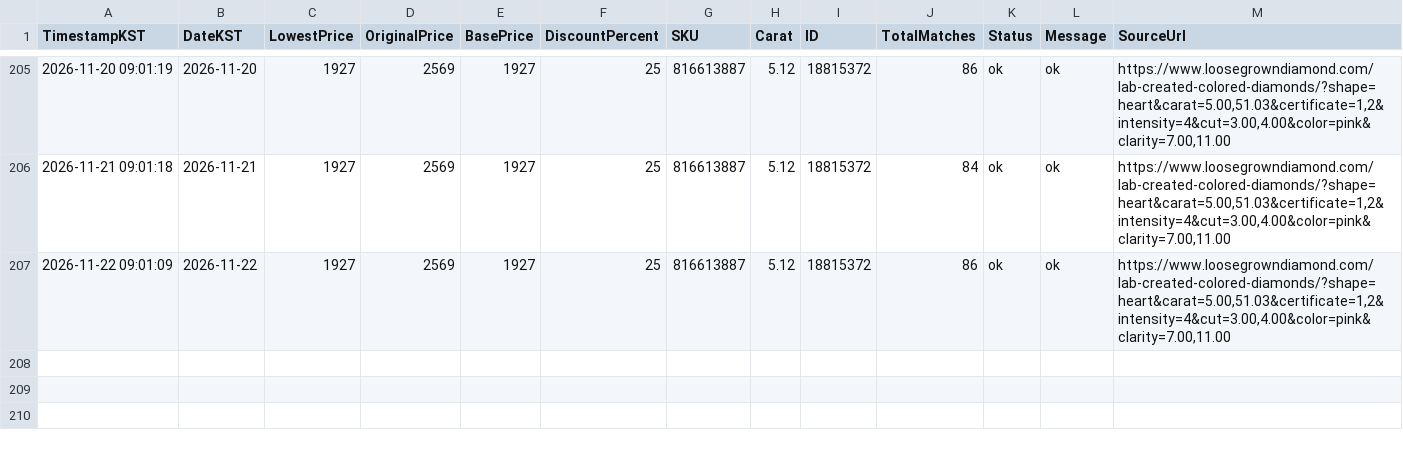
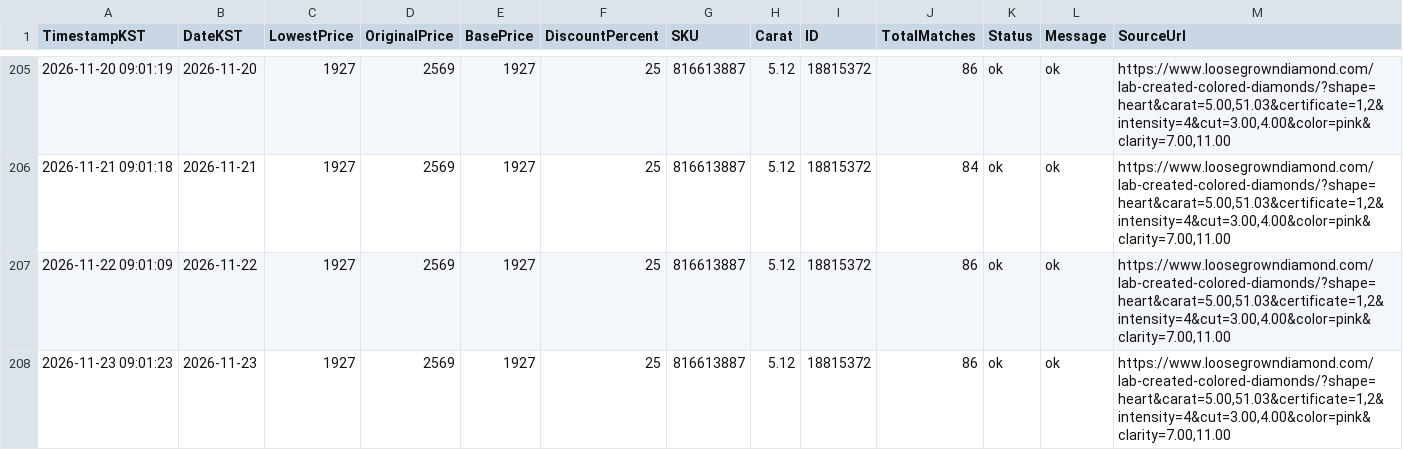
Before and after one commit to Ikboong/LooseGrownDiamondPriceTrackerCpp, a CSV file: data/loosegrown_price_history.csv, drawn as a sheet; only a part is shown, gaps mark what is left out; the diff names each change by its address in the sheet, - before the commit and + after, or states it on an @@ line.

```diff
--- a/data/loosegrown_price_history.csv
+++ b/data/loosegrown_price_history.csv
+row 208: 2026-11-23 09:01:23 | 2026-11-23 | 1927 | 2569 | 1927 | 25 | 816613887 | 5.12 | 18815372 | 86 | ok | ok | https://www.loosegrowndiamond.com/lab-created-colored-diamonds/?shape=heart&carat=5.00,51.03&certificate=1,2&intensity=4&cut=3.00,4.00&color=pink&clarity=7.00,11.00
```
Also changed, not shown: data/site_price_history.csv, 2 other files.
